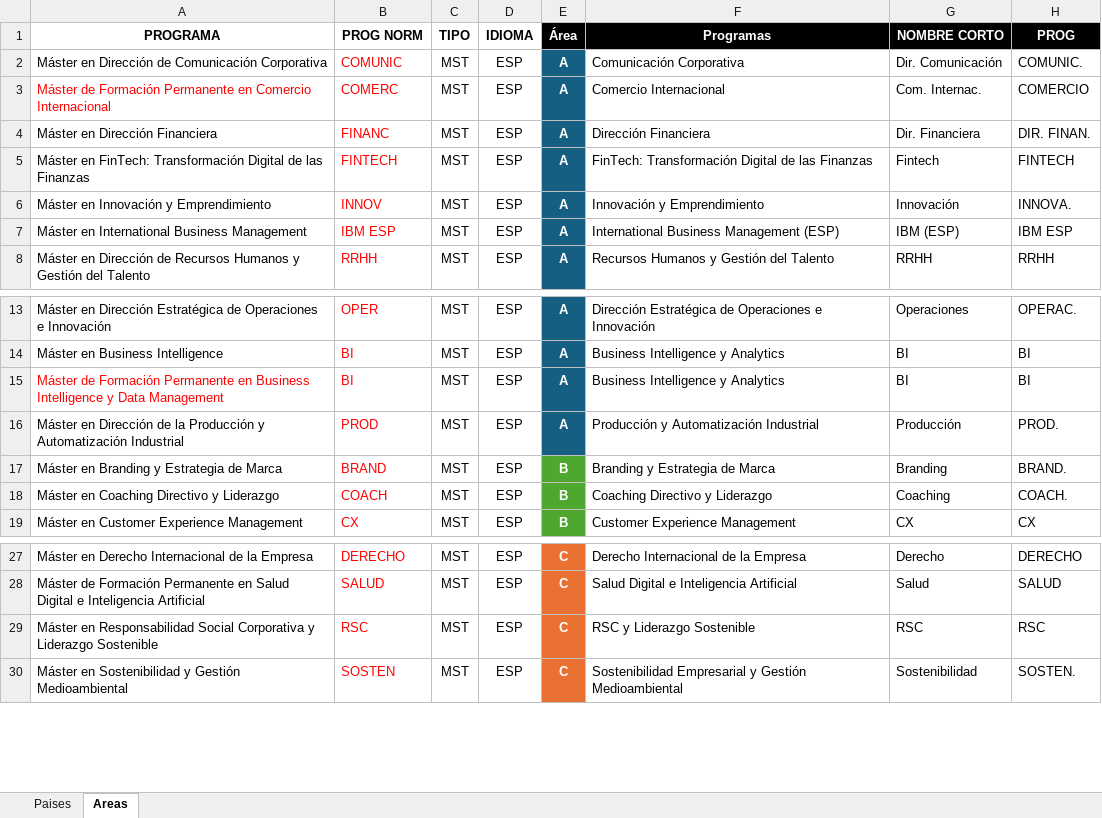
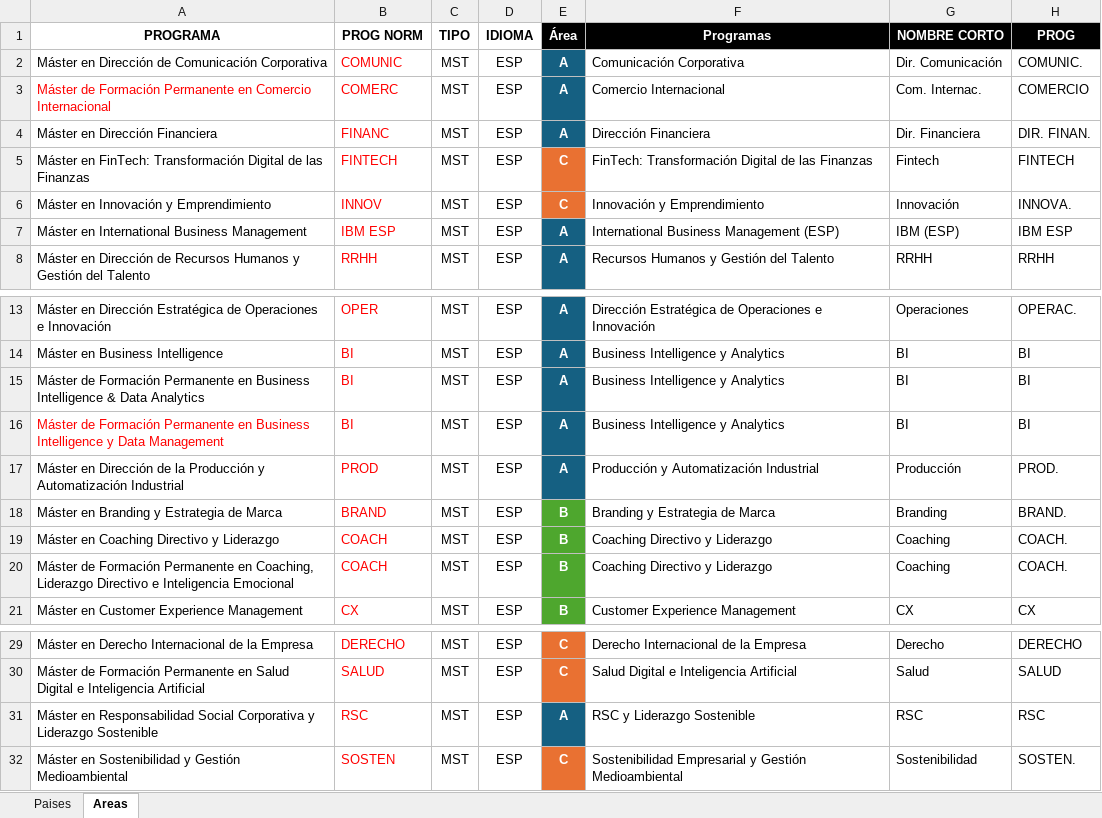
Before and after one commit to calvosantiago/OBS_Distribution, an Excel workbook: Areas_Paises.xlsx, sheet Areas, drawn as a sheet; only a part is shown, gaps mark what is left out; values as stored, in another font and other column widths than the file's, no borders; conditional formats not drawn; addresses are those after the commit; the diff names each change by its address in the sheet, - before the commit and + after, or states it on an @@ line.

Commit message:
corecciones areas paises

```diff
--- a/Areas_Paises.xlsx (sheet Areas)
+++ b/Areas_Paises.xlsx (sheet Areas)
-E5:E6 (Área): A
+E5:E6 (Área): C
-E5:E6 fill: #156082
+E5:E6 fill: #E97132
+row 15: Máster de Formación Permanente en Business Intelligence & Data Analytics | BI | MST | ESP | A | Business Intelligence y Analytics | BI | BI
+row 20: Máster de Formación Permanente en Coaching, Liderazgo Directivo e Inteligencia Emocional | COACH | MST | ESP | B | Coaching Directivo y Liderazgo | Coaching | COACH.
-E31 (Área): C
+E31 (Área): A
-E31 fill: #E97132
+E31 fill: #156082
```
Also changed, not shown: formulas that keep their value, SUDOKU.xlsx, 2 other files.
